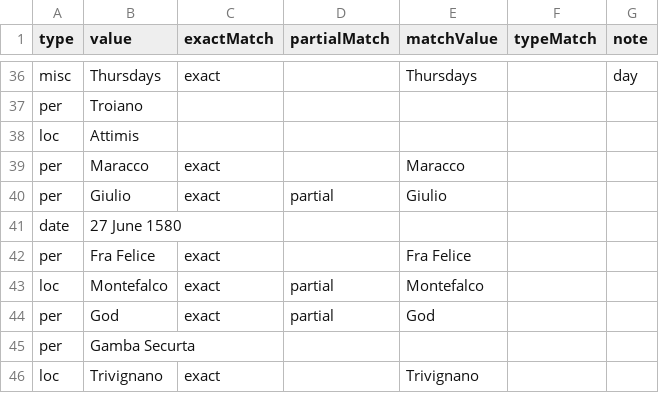
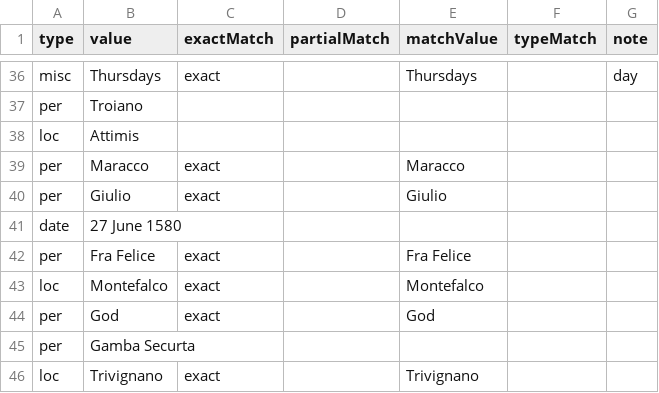
Before and after one commit to SemanticLab/DADAlytics-ner-evaluation, a CSV file: data/book_night_battles/comparison_parsey_book_night_battles.csv, drawn as a sheet; only a part is shown, gaps mark what is left out; the diff covers the shown part only.

```diff
--- a/data/book_night_battles/comparison_parsey_book_night_battles.csv
+++ b/data/book_night_battles/comparison_parsey_book_night_battles.csv
@@ -39,7 +39,7 @@ loc,Attimis,,,,,
 per,Maracco,exact,,Maracco,,
-per,Giulio,exact,partial,Giulio,,
+per,Giulio,exact,,Giulio,,
 date,27 June 1580,,,,,
 per,Fra Felice,exact,,Fra Felice,,
-loc,Montefalco,exact,partial,Montefalco,,
-per,God,exact,partial,God,,
+loc,Montefalco,exact,,Montefalco,,
+per,God,exact,,God,,
 per,Gamba Securta,,,,,
```
Also changed, not shown: 11 edited cells elsewhere in this file, data/book_night_battles/comparison_nltk_book_night_battles.csv, data/book_night_battles/comparison_opener_book_night_battles.csv, 29 other files.
